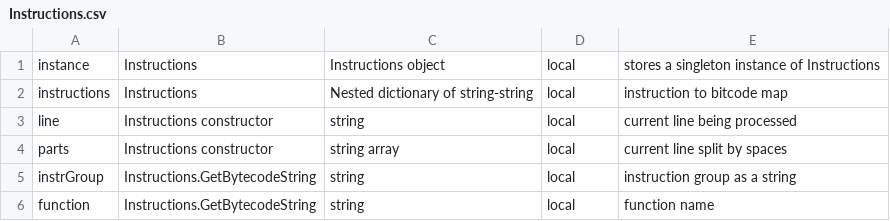
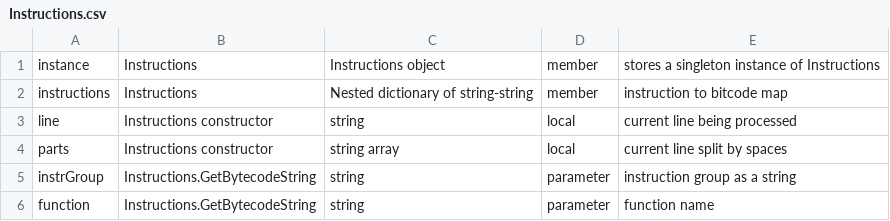
Before and after one commit to jpeddicord/cse560, a CSV file: Assembler/Assembler/Instructions.csv, drawn as a sheet; the diff names each change by its address in the sheet, - before the commit and + after, or states it on an @@ line.

```diff
--- a/Assembler/Assembler/Instructions.csv
+++ b/Assembler/Assembler/Instructions.csv
-D1:D2: local
+D1:D2: member
-D5:D6: local
+D5:D6: parameter
```
Also changed, not shown: Assembler/Assembler/IntermediateFile.csv, Assembler/Assembler/IntermediateLine.csv, 9 other files.
